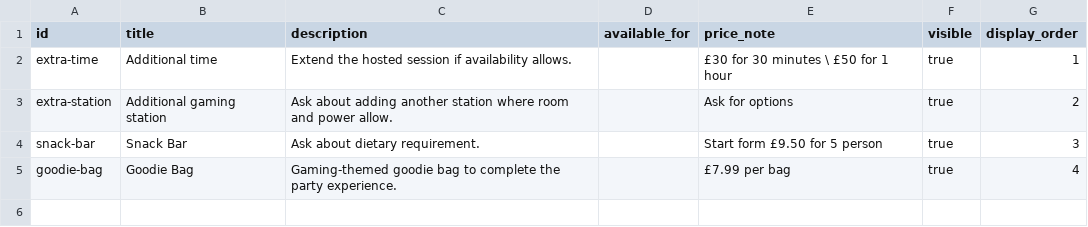
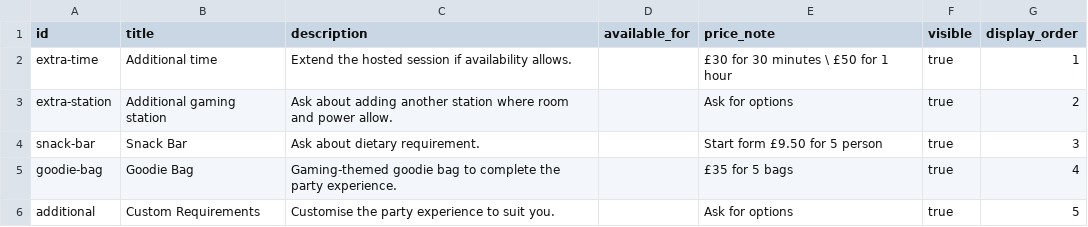
Before and after one commit to PartyLan/PartyLan-Website, a CSV file: content/addons.csv, drawn as a sheet.

```diff
--- a/content/addons.csv
+++ b/content/addons.csv
@@ -4,2 +4,3 @@ extra-station,Additional gaming station,Ask about adding another station where r
 snack-bar,Snack Bar,Ask about dietary requirement.,,Start form £9.50 for 5 person,true,3
-goodie-bag,Goodie Bag,Gaming-themed goodie bag to complete the party experience.,,£7.99 per bag,true,4
+goodie-bag,Goodie Bag,Gaming-themed goodie bag to complete the party experience.,,£35 for 5 bags,true,4
+additional,Custom Requirements,Customise the party experience to suit you.,,Ask for options,true,5
```
Also changed, not shown: 3 other files.
